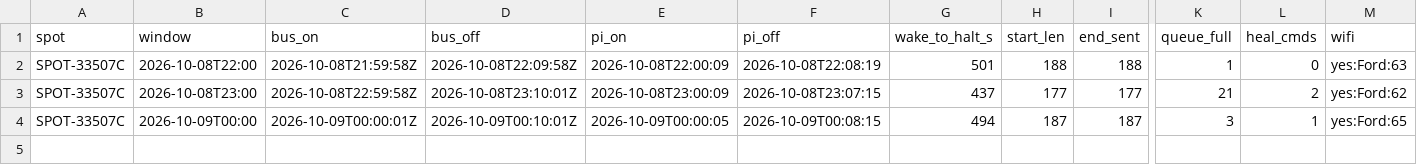
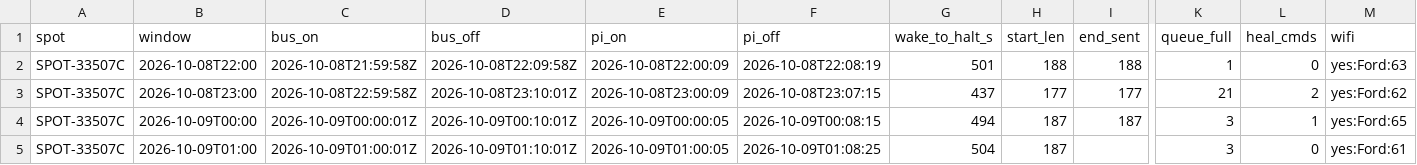
Before and after one commit to nickraymond/bm_cam_legacy, a CSV file: runs/jxl_rc_20261008/wakes.csv, drawn as a sheet; only a part is shown, gaps mark what is left out; rows hold the shown columns only; the diff names each change by its address in the sheet, - before the commit and + after, or states it on an @@ line.

Commit message:
JXL-RC wake 4: low-gain in effect; cmd 2 applied

```diff
--- a/runs/jxl_rc_20261008/wakes.csv
+++ b/runs/jxl_rc_20261008/wakes.csv
+row 5: SPOT-33507C | 2026-10-09T01:00 | 2026-10-09T01:00:01Z | 2026-10-09T01:10:01Z | 2026-10-09T01:00:05 | 2026-10-09T01:08:25 | 504 | 187 |  | 3 | 0 | yes:Ford:61
```
Also changed, not shown: 8 other files.
